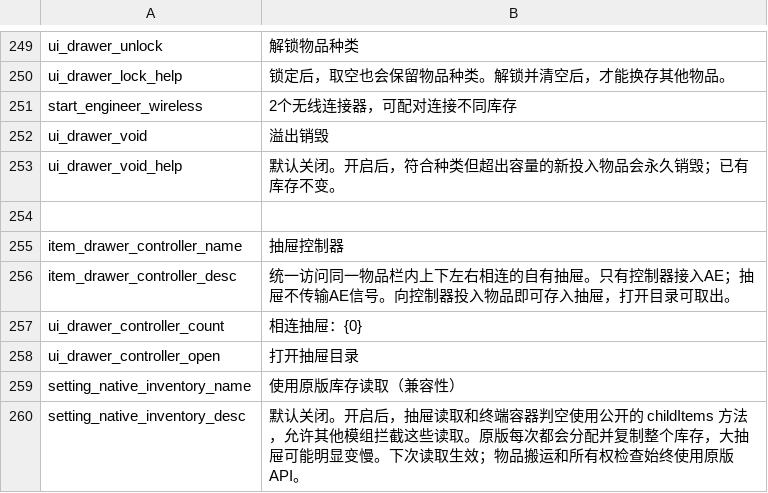
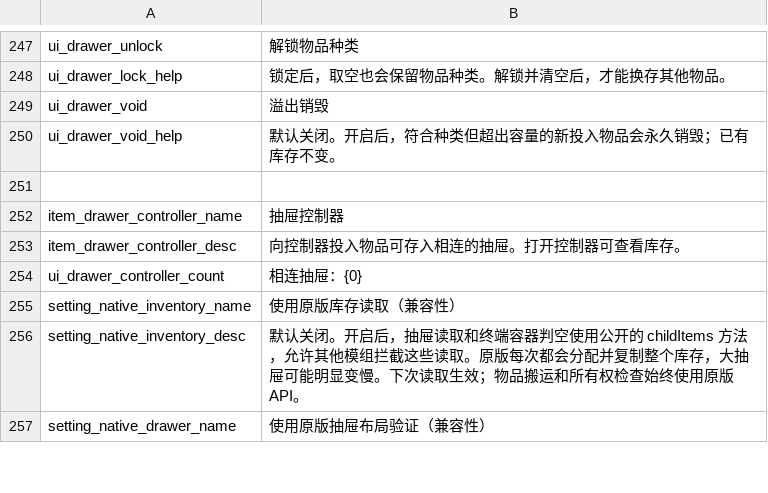
Before and after one commit to Eviadc/DeepSpaceAE, a CSV file: assets/game/Localization/zh.csv, drawn as a sheet; only a part is shown, gaps mark what is left out; the shorter side is filled out with more unchanged rows; the diff covers the shown part only.

```diff
--- a/assets/game/Localization/zh.csv
+++ b/assets/game/Localization/zh.csv
@@ -250,3 +248,2 @@ ui_drawer_unlock,"解锁物品种类"
 ui_drawer_lock_help,"锁定后，取空也会保留物品种类。解锁并清空后，才能换存其他物品。"
-start_engineer_wireless,"2个无线连接器，可配对连接不同库存"
 ui_drawer_void,溢出销毁
@@ -255,5 +252,4 @@ ui_drawer_void_help,默认关闭。开启后，符合种类但超出容量的新
 item_drawer_controller_name,抽屉控制器
-item_drawer_controller_desc,统一访问同一物品栏内上下左右相连的自有抽屉。只有控制器接入AE；抽屉不传输AE信号。向控制器投入物品即可存入抽屉，打开目录可取出。
+item_drawer_controller_desc,"向控制器投入物品可存入相连的抽屉。打开控制器可查看库存。"
 ui_drawer_controller_count,相连抽屉：{0}
-ui_drawer_controller_open,打开抽屉目录
 setting_native_inventory_name,使用原版库存读取（兼容性）
```
Also changed, not shown: 5 added rows, 2 removed rows and 4 edited cells elsewhere in this file, assets/game/Localization/en.csv, 18 other files.
